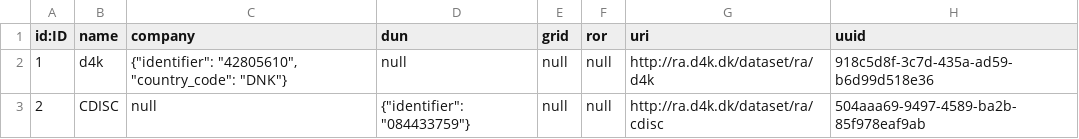
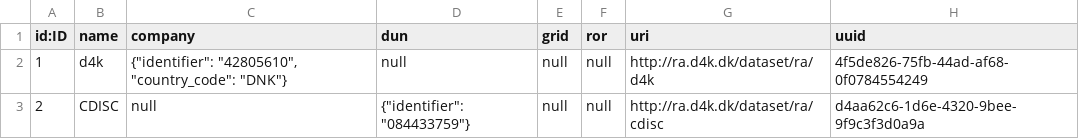
Before and after one commit to data4knowledge/ra_prep, a CSV file: load_data/node-registration_authority-1.csv, drawn as a sheet.

```diff
--- a/load_data/node-registration_authority-1.csv
+++ b/load_data/node-registration_authority-1.csv
@@ -1,3 +1,3 @@
 "id:ID","name","company","dun","grid","ror","uri","uuid"
-"1","d4k","{""identifier"": ""42805610"", ""country_code"": ""DNK""}","null","null","null","http://ra.d4k.dk/dataset/ra/d4k","918c5d8f-3c7d-435a-ad59-b6d99d518e36"
-"2","CDISC","null","{""identifier"": ""084433759""}","null","null","http://ra.d4k.dk/dataset/ra/cdisc","504aaa69-9497-4589-ba2b-85f978eaf9ab"
+"1","d4k","{""identifier"": ""42805610"", ""country_code"": ""DNK""}","null","null","null","http://ra.d4k.dk/dataset/ra/d4k","4f5de826-75fb-44ad-af68-0f0784554249"
+"2","CDISC","null","{""identifier"": ""084433759""}","null","null","http://ra.d4k.dk/dataset/ra/cdisc","d4aa62c6-1d6e-4320-9bee-9f9c3f3d0a9a"
```
Also changed, not shown: load_data/node-namespace-1.csv, 1 other file.
